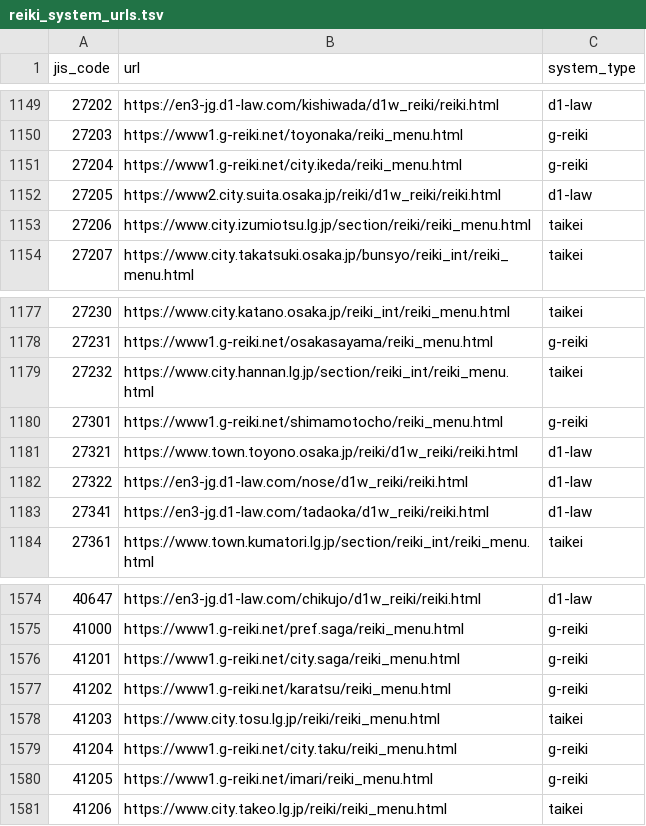
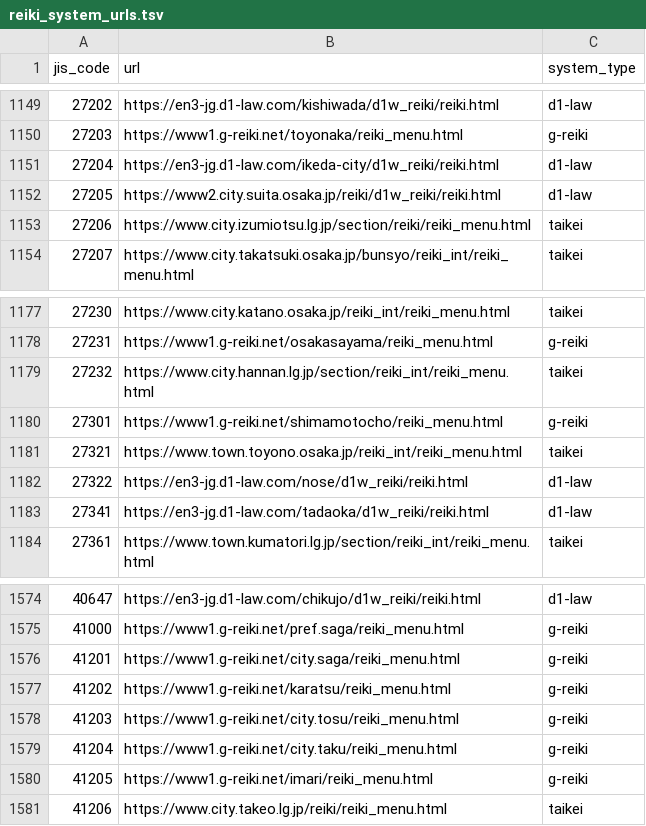
Before and after one commit to mimidesunya/miyabe-tools, a TSV file: data/municipalities/reiki_system_urls.tsv, drawn as a sheet; only a part is shown, gaps mark what is left out.

```diff
--- a/data/municipalities/reiki_system_urls.tsv
+++ b/data/municipalities/reiki_system_urls.tsv
@@ -1150,3 +1150,3 @@ jis_code	url	system_type
 27203	https://www1.g-reiki.net/toyonaka/reiki_menu.html	g-reiki
-27204	https://www1.g-reiki.net/city.ikeda/reiki_menu.html	g-reiki
+27204	https://en3-jg.d1-law.com/ikeda-city/d1w_reiki/reiki.html	d1-law
 27205	https://www2.city.suita.osaka.jp/reiki/d1w_reiki/reiki.html	d1-law
@@ -1180,3 +1180,3 @@ jis_code	url	system_type
 27301	https://www1.g-reiki.net/shimamotocho/reiki_menu.html	g-reiki
-27321	https://www.town.toyono.osaka.jp/reiki/d1w_reiki/reiki.html	d1-law
+27321	https://www.town.toyono.osaka.jp/reiki_int/reiki_menu.html	taikei
 27322	https://en3-jg.d1-law.com/nose/d1w_reiki/reiki.html	d1-law
@@ -1577,3 +1577,3 @@ jis_code	url	system_type
 41202	https://www1.g-reiki.net/karatsu/reiki_menu.html	g-reiki
-41203	https://www.city.tosu.lg.jp/reiki/reiki_menu.html	taikei
+41203	https://www1.g-reiki.net/city.tosu/reiki_menu.html	g-reiki
 41204	https://www1.g-reiki.net/city.taku/reiki_menu.html	g-reiki
```
